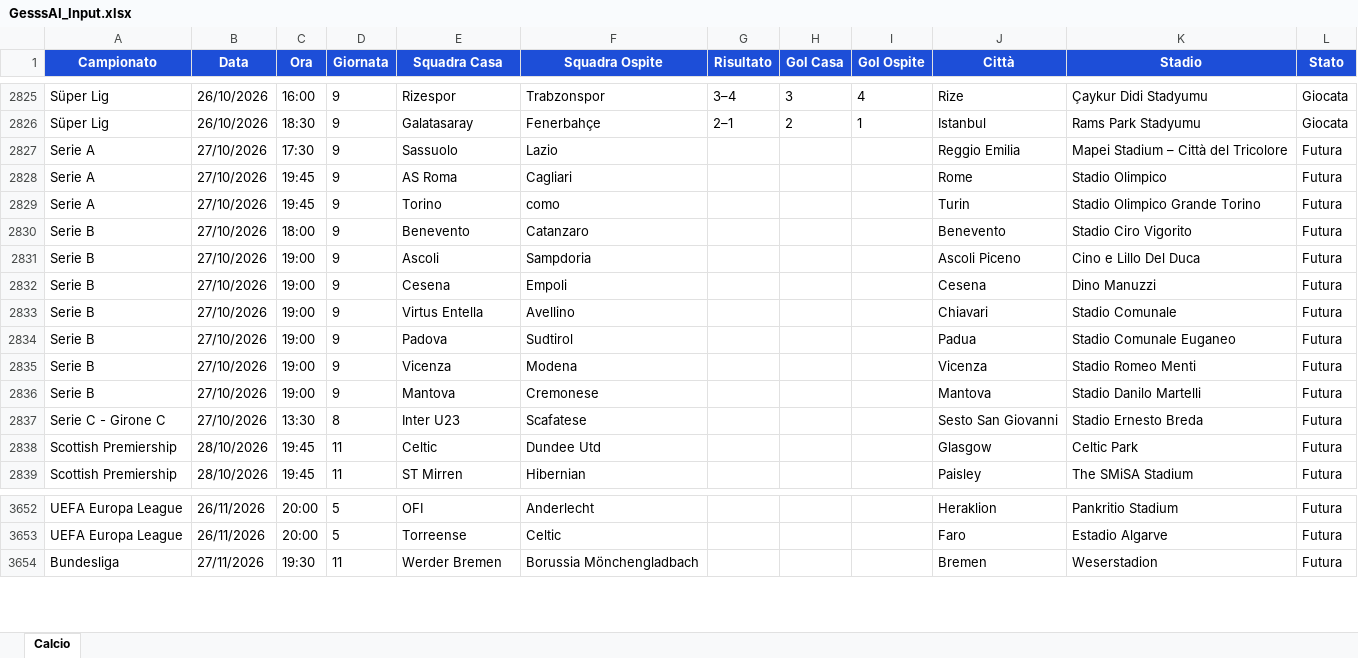
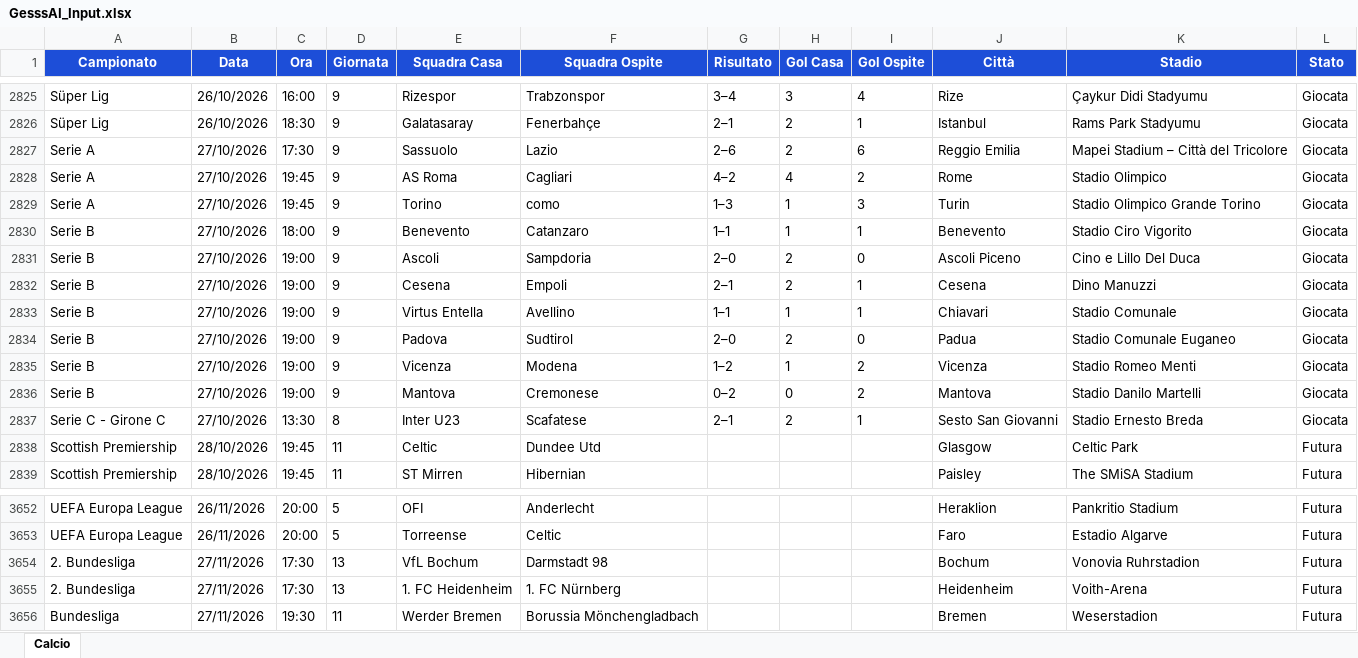
Before and after one commit to Gesss26/GesssAI-Pro---Auto, an Excel workbook: excel/GesssAI_Input.xlsx, sheet Calcio, drawn as a sheet; only a part is shown, gaps mark what is left out; values as stored, in another font and other column widths than the file's, no borders; the diff covers the shown part only; the diff names each change by its address in the sheet, - before the commit and + after, or states it on an @@ line.

```diff
--- a/excel/GesssAI_Input.xlsx (sheet Calcio)
+++ b/excel/GesssAI_Input.xlsx (sheet Calcio)
-G2827 (Risultato): (empty)
+G2827 (Risultato): 2–6
-H2827 (Gol Casa): (empty)
+H2827 (Gol Casa): 2
-I2827 (Gol Ospite): (empty)
+I2827 (Gol Ospite): 6
-L2827:L2837 (Stato): Futura
+L2827:L2837 (Stato): Giocata
-G2828 (Risultato): (empty)
+G2828 (Risultato): 4–2
-H2828 (Gol Casa): (empty)
+H2828 (Gol Casa): 4
-I2828 (Gol Ospite): (empty)
+I2828 (Gol Ospite): 2
-G2829 (Risultato): (empty)
+G2829 (Risultato): 1–3
-H2829:H2830 (Gol Casa): (empty)
+H2829:H2830 (Gol Casa): 1
-I2829 (Gol Ospite): (empty)
+I2829 (Gol Ospite): 3
-G2830 (Risultato): (empty)
+G2830 (Risultato): 1–1
-I2830 (Gol Ospite): (empty)
+I2830 (Gol Ospite): 1
-G2831 (Risultato): (empty)
+G2831 (Risultato): 2–0
-H2831:H2832 (Gol Casa): (empty)
+H2831:H2832 (Gol Casa): 2
-I2831 (Gol Ospite): (empty)
+I2831 (Gol Ospite): 0
-G2832 (Risultato): (empty)
+G2832 (Risultato): 2–1
-I2832:I2833 (Gol Ospite): (empty)
+I2832:I2833 (Gol Ospite): 1
-G2833 (Risultato): (empty)
+G2833 (Risultato): 1–1
-H2833 (Gol Casa): (empty)
+H2833 (Gol Casa): 1
-G2834 (Risultato): (empty)
+G2834 (Risultato): 2–0
-H2834 (Gol Casa): (empty)
+H2834 (Gol Casa): 2
-I2834 (Gol Ospite): (empty)
+I2834 (Gol Ospite): 0
-G2835 (Risultato): (empty)
+G2835 (Risultato): 1–2
-H2835 (Gol Casa): (empty)
+H2835 (Gol Casa): 1
-I2835:I2836 (Gol Ospite): (empty)
+I2835:I2836 (Gol Ospite): 2
-G2836 (Risultato): (empty)
+G2836 (Risultato): 0–2
-H2836 (Gol Casa): (empty)
+H2836 (Gol Casa): 0
-G2837 (Risultato): (empty)
+G2837 (Risultato): 2–1
-H2837 (Gol Casa): (empty)
+H2837 (Gol Casa): 2
-I2837 (Gol Ospite): (empty)
+I2837 (Gol Ospite): 1
+row 3654: 2. Bundesliga | 27/11/2026 | 17:30 | 13 | VfL Bochum | Darmstadt 98 |  |  |  | Bochum | Vonovia Ruhrstadion | Futura
+row 3655: 2. Bundesliga | 27/11/2026 | 17:30 | 13 | 1. FC Heidenheim | 1. FC Nürnberg |  |  |  | Heidenheim | Voith-Arena | Futura
```
Also changed, not shown: 2 removed rows and 18 edited cells elsewhere in this sheet, 2 other files.
